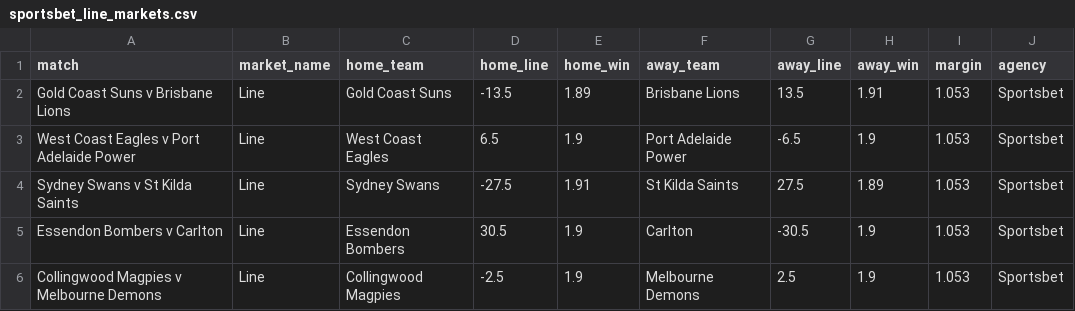
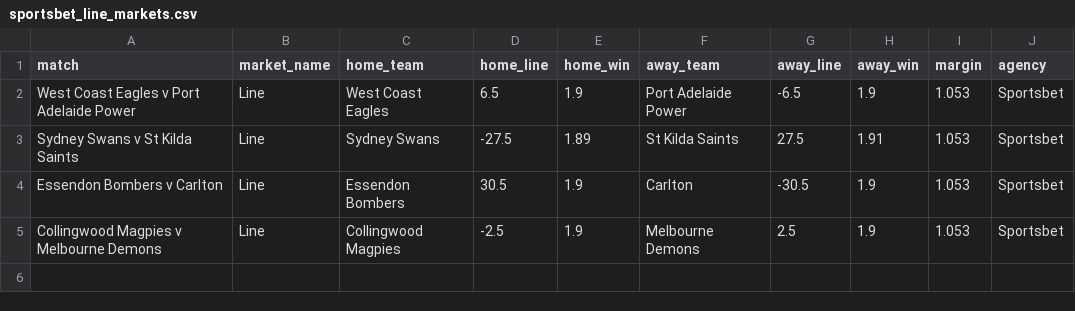
Before and after one commit to jamesbrown1417/AFL, a CSV file: Data/scraped_odds/sportsbet_line_markets.csv, drawn as a sheet.

```diff
--- a/Data/scraped_odds/sportsbet_line_markets.csv
+++ b/Data/scraped_odds/sportsbet_line_markets.csv
@@ -1,5 +1,4 @@
 match,market_name,home_team,home_line,home_win,away_team,away_line,away_win,margin,agency
-Gold Coast Suns v Brisbane Lions,Line,Gold Coast Suns,-13.5,1.89,Brisbane Lions,13.5,1.91,1.053,Sportsbet
 West Coast Eagles v Port Adelaide Power,Line,West Coast Eagles,6.5,1.9,Port Adelaide Power,-6.5,1.9,1.053,Sportsbet
-Sydney Swans v St Kilda Saints,Line,Sydney Swans,-27.5,1.91,St Kilda Saints,27.5,1.89,1.053,Sportsbet
+Sydney Swans v St Kilda Saints,Line,Sydney Swans,-27.5,1.89,St Kilda Saints,27.5,1.91,1.053,Sportsbet
 Essendon Bombers v Carlton,Line,Essendon Bombers,30.5,1.9,Carlton,-30.5,1.9,1.053,Sportsbet
```
Also changed, not shown: Data/scraped_odds/bet365_h2h.csv, Data/scraped_odds/sportsbet_player_hitouts.csv, 41 other files.
